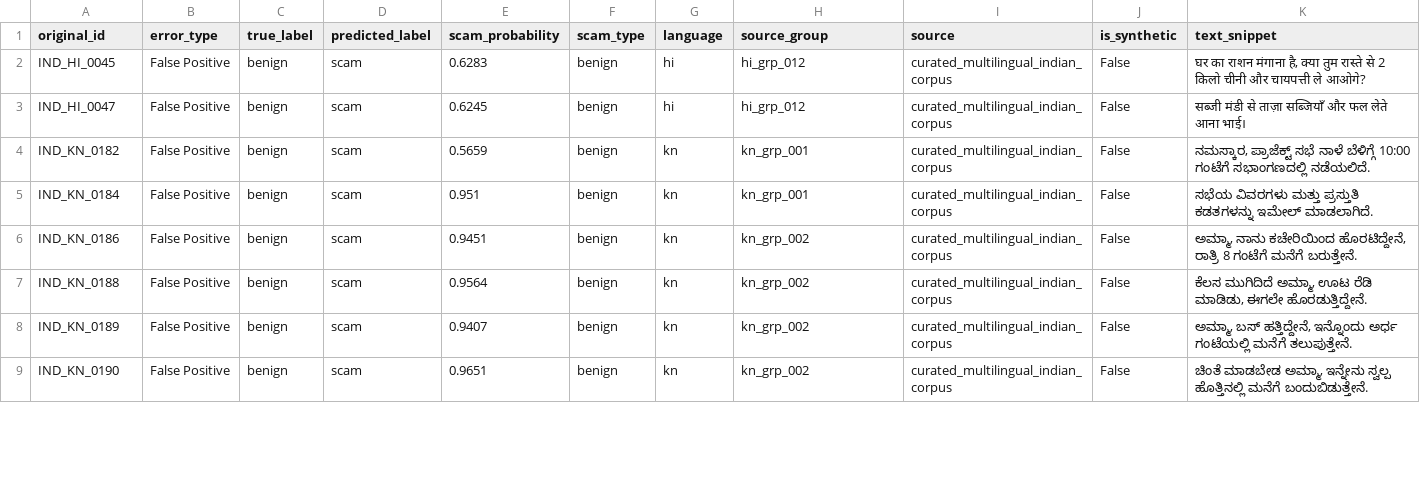
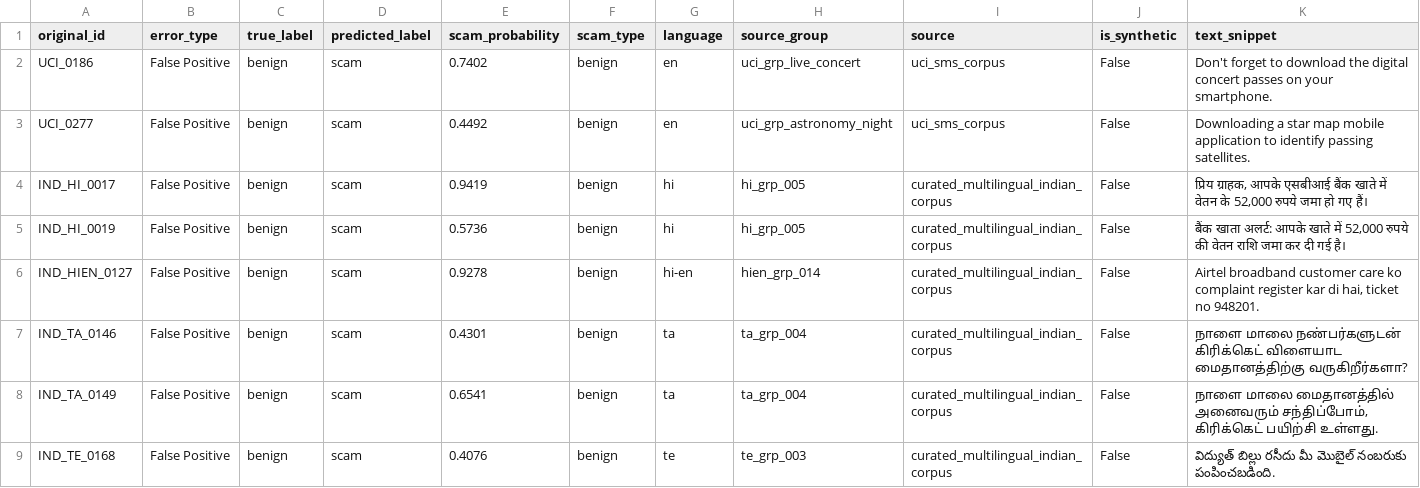
Before and after one commit to hamsinikommunuri/bobsec-platform, a CSV file: ml/reports/error_analysis.csv, drawn as a sheet; only a part is shown; the diff covers the shown part only.

Commit message:
feat(ml): synchronize expanded dataset splits, retrained MLP weights, and academic documentation

```diff
--- a/ml/reports/error_analysis.csv
+++ b/ml/reports/error_analysis.csv
@@ -1,9 +1,9 @@
 original_id,error_type,true_label,predicted_label,scam_probability,scam_type,language,source_group,source,is_synthetic,text_snippet
-IND_HI_0045,False Positive,benign,scam,0.6283,benign,hi,hi_grp_012,curated_multilingual_indian_corpus,False,"घर का राशन मंगाना है, क्या तुम रास्ते से 2 किलो चीनी और चायपत्ती ले आओगे?"
-IND_HI_0047,False Positive,benign,scam,0.6245,benign,hi,hi_grp_012,curated_multilingual_indian_corpus,False,सब्जी मंडी से ताज़ा सब्जियाँ और फल लेते आना भाई।
-IND_KN_0182,False Positive,benign,scam,0.5659,benign,kn,kn_grp_001,curated_multilingual_indian_corpus,False,"ನಮಸ್ಕಾರ, ಪ್ರಾಜೆಕ್ಟ್ ಸಭೆ ನಾಳೆ ಬೆಳಿಗ್ಗೆ 10:00 ಗಂಟೆಗೆ ಸಭಾಂಗಣದಲ್ಲಿ ನಡೆಯಲಿದೆ."
-IND_KN_0184,False Positive,benign,scam,0.951,benign,kn,kn_grp_001,curated_multilingual_indian_corpus,False,ಸಭೆಯ ವಿವರಗಳು ಮತ್ತು ಪ್ರಸ್ತುತಿ ಕಡತಗಳನ್ನು ಇಮೇಲ್ ಮಾಡಲಾಗಿದೆ.
-IND_KN_0186,False Positive,benign,scam,0.9451,benign,kn,kn_grp_002,curated_multilingual_indian_corpus,False,"ಅಮ್ಮಾ, ನಾನು ಕಚೇರಿಯಿಂದ ಹೊರಟಿದ್ದೇನೆ, ರಾತ್ರಿ 8 ಗಂಟೆಗೆ ಮನೆಗೆ ಬರುತ್ತೇನೆ."
-IND_KN_0188,False Positive,benign,scam,0.9564,benign,kn,kn_grp_002,curated_multilingual_indian_corpus,False,"ಕೆಲಸ ಮುಗಿದಿದೆ ಅಮ್ಮಾ, ಊಟ ರೆಡಿ ಮಾಡಿಡು, ಈಗಲೇ ಹೊರಡುತ್ತಿದ್ದೇನೆ."
-IND_KN_0189,False Positive,benign,scam,0.9407,benign,kn,kn_grp_002,curated_multilingual_indian_corpus,False,"ಅಮ್ಮಾ, ಬಸ್ ಹತ್ತಿದ್ದೇನೆ, ಇನ್ನೊಂದು ಅರ್ಧ ಗಂಟೆಯಲ್ಲಿ ಮನೆಗೆ ತಲುಪುತ್ತೇನೆ."
-IND_KN_0190,False Positive,benign,scam,0.9651,benign,kn,kn_grp_002,curated_multilingual_indian_corpus,False,"ಚಿಂತೆ ಮಾಡಬೇಡ ಅಮ್ಮಾ, ಇನ್ನೇನು ಸ್ವಲ್ಪ ಹೊತ್ತಿನಲ್ಲಿ ಮನೆಗೆ ಬಂದುಬಿಡುತ್ತೇನೆ."
+UCI_0186,False Positive,benign,scam,0.7402,benign,en,uci_grp_live_concert,uci_sms_corpus,False,Don't forget to download the digital concert passes on your smartphone.
+UCI_0277,False Positive,benign,scam,0.4492,benign,en,uci_grp_astronomy_night,uci_sms_corpus,False,Downloading a star map mobile application to identify passing satellites.
+IND_HI_0017,False Positive,benign,scam,0.9419,benign,hi,hi_grp_005,curated_multilingual_indian_corpus,False,"प्रिय ग्राहक, आपके एसबीआई बैंक खाते में वेतन के 52,000 रुपये जमा हो गए हैं।"
+IND_HI_0019,False Positive,benign,scam,0.5736,benign,hi,hi_grp_005,curated_multilingual_indian_corpus,False,"बैंक खाता अलर्ट: आपके खाते में 52,000 रुपये की वेतन राशि जमा कर दी गई है।"
+IND_HIEN_0127,False Positive,benign,scam,0.9278,benign,hi-en,hien_grp_014,curated_multilingual_indian_corpus,False,"Airtel broadband customer care ko complaint register kar di hai, ticket no 948201."
+IND_TA_0146,False Positive,benign,scam,0.4301,benign,ta,ta_grp_004,curated_multilingual_indian_corpus,False,நாளை மாலை நண்பர்களுடன் கிரிக்கெட் விளையாட மைதானத்திற்கு வருகிறீர்களா?
+IND_TA_0149,False Positive,benign,scam,0.6541,benign,ta,ta_grp_004,curated_multilingual_indian_corpus,False,"நாளை மாலை மைதானத்தில் அனைவரும் சந்திப்போம், கிரிக்கெட் பயிற்சி உள்ளது."
+IND_TE_0168,False Positive,benign,scam,0.4076,benign,te,te_grp_003,curated_multilingual_indian_corpus,False,విద్యుత్ బిల్లు రసీదు మీ మొబైల్ నంబరుకు పంపించబడింది.
```
Also changed, not shown: 5 added rows and 20 edited cells elsewhere in this file, ml/reports/classification_report.csv, 40 other files.
